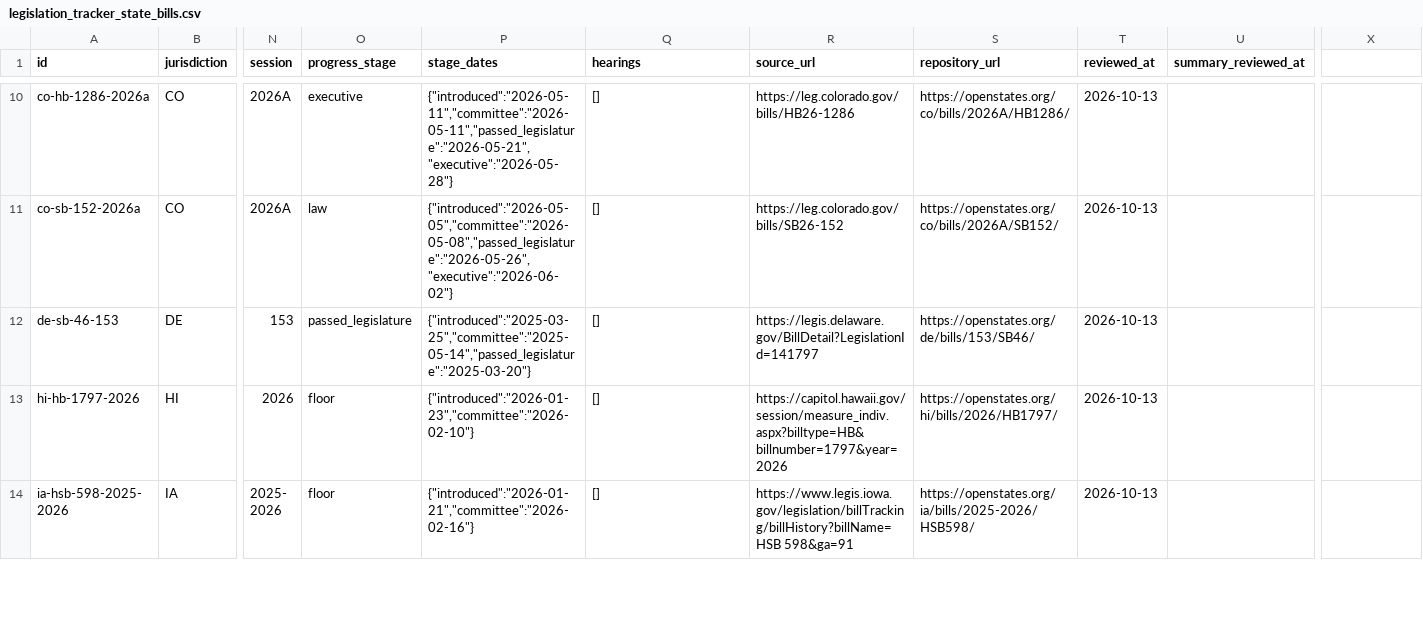
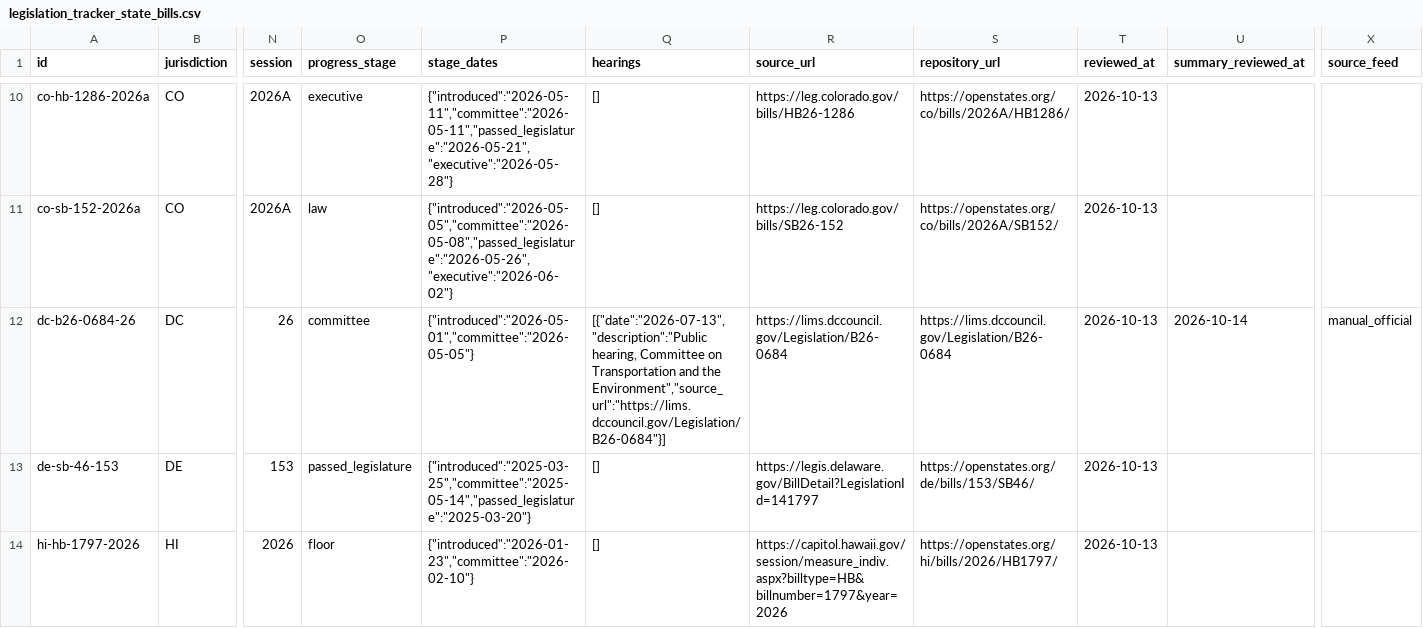
Before and after one commit to av-observatory/av-observatory-web, a CSV file: public/data/legislation_tracker_state_bills.csv, drawn as a sheet; only a part is shown, gaps mark what is left out; the shorter side is filled out with more unchanged rows; rows hold the shown columns only; the diff names each change by its address in the sheet, - before the commit and + after, or states it on an @@ line.

```diff
--- a/public/data/legislation_tracker_state_bills.csv
+++ b/public/data/legislation_tracker_state_bills.csv
-X1: (empty)
+X1: source_feed
+row 12: dc-b26-0684-26 | DC | 26 | committee | {"introduced":"2026-05-01","committee":"2026-05-05"} | [{"date":"2026-07-13","description":"Public hearing, Committee on Transportation and the Environment","source_url":"https://lims.dccouncil.gov/Legislation/B26-0684"}] | https://lims.dccouncil.gov/Legislation/B26-0684 | https://lims.dccouncil.gov/Legislation/B26-0684 | 2026-10-13 | 2026-10-14 | manual_official
```
Also changed, not shown: public/data/legislation_tracker_stage_dates.csv, 7 other files.
